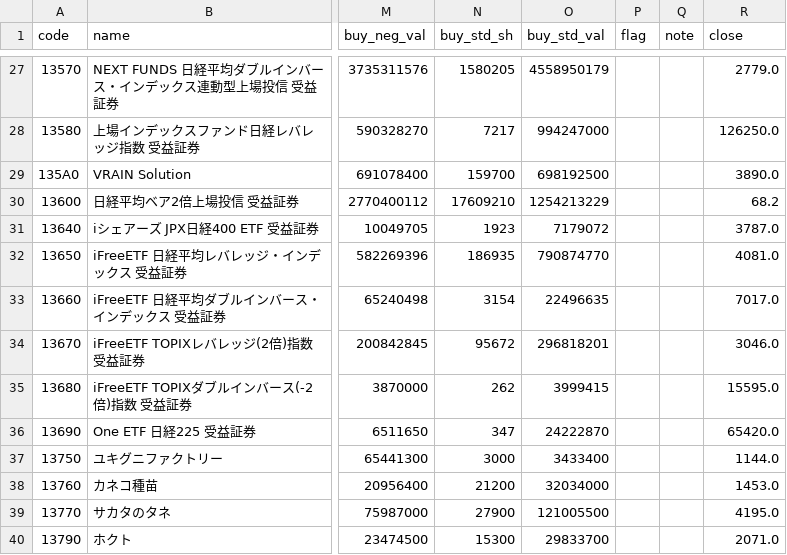
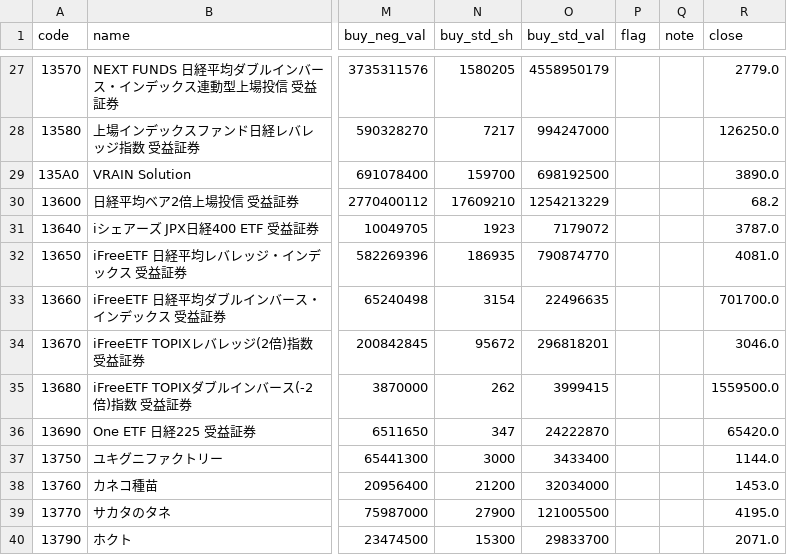
Before and after one commit to nakaneoxy-tech/margin-tracker, a CSV file: data/daily/2026-10-21.csv, drawn as a sheet; only a part is shown, gaps mark what is left out; the diff names each change by its address in the sheet, - before the commit and + after, or states it on an @@ line.

```diff
--- a/data/daily/2026-10-21.csv
+++ b/data/daily/2026-10-21.csv
-R33 (close): 7017.0
+R33 (close): 701700.0
-R35 (close): 15595.0
+R35 (close): 1559500.0
```
Also changed, not shown: data/daily/2026-10-19.csv, data/daily/2026-10-20.csv, 1 other file.
